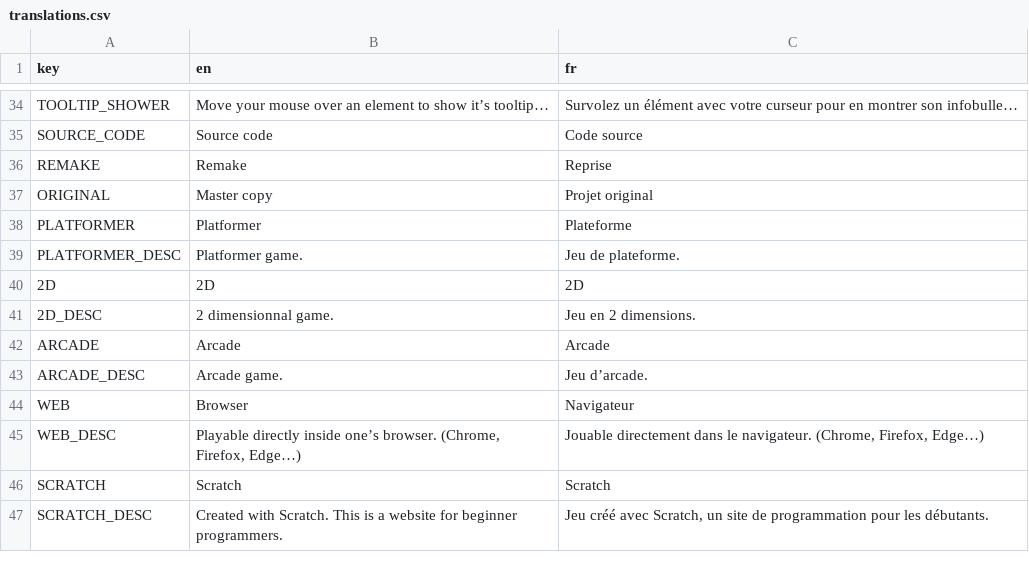
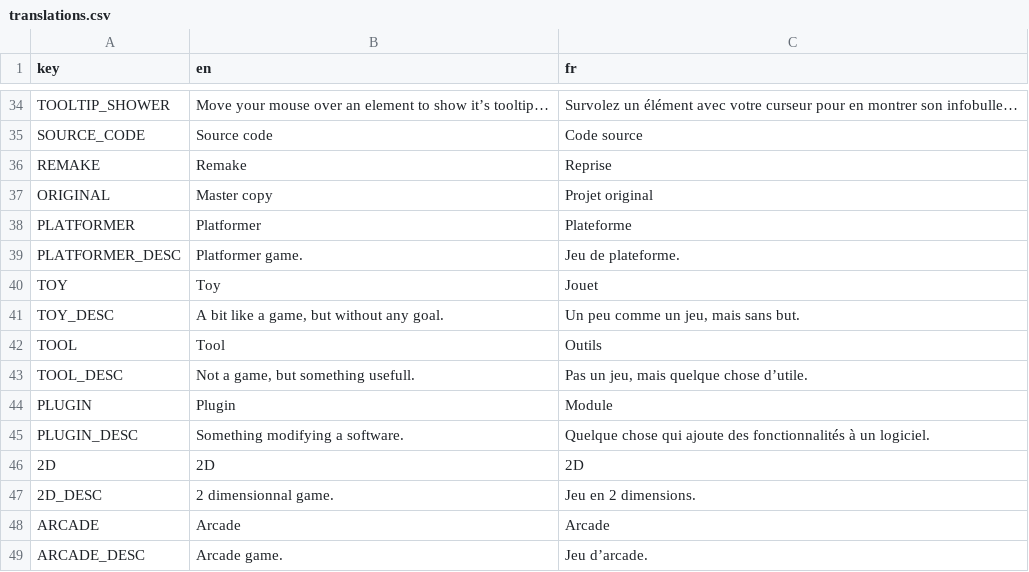
Before and after one commit to xorblo-doitus/projects, a CSV file: docs/assets/data/translations.csv, drawn as a sheet; only a part is shown, gaps mark what is left out; the shorter side is filled out with more unchanged rows.

```diff
--- a/docs/assets/data/translations.csv
+++ b/docs/assets/data/translations.csv
@@ -39,2 +39,8 @@ PLATFORMER,Platformer,Plateforme
 PLATFORMER_DESC,Platformer game.,Jeu de plateforme.
+TOY,Toy,Jouet
+TOY_DESC,"A bit like a game, but without any goal.","Un peu comme un jeu, mais sans but."
+TOOL,Tool,Outils
+TOOL_DESC,"Not a game, but something usefull.","Pas un jeu, mais quelque chose d’utile."
+PLUGIN,Plugin,Module
+PLUGIN_DESC,Something modifying a software.,Quelque chose qui ajoute des fonctionnalités à un logiciel.
 2D,2D,2D
```
Also changed, not shown: 3 other files.
